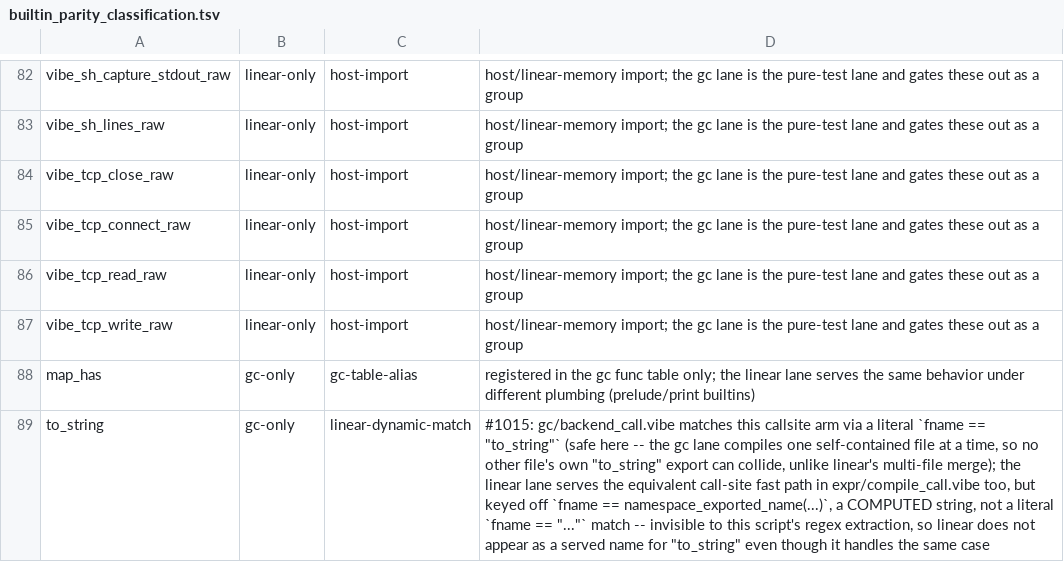
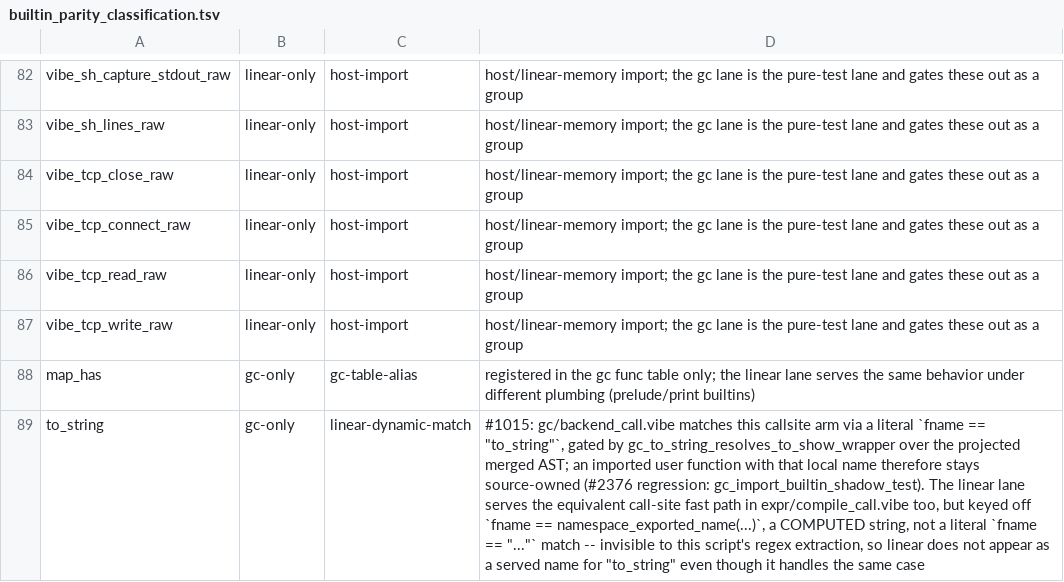
Before and after one commit to mizchi/vibe-lang, a TSV file: scripts/builtin_parity_classification.tsv, drawn as a sheet; only a part is shown, gaps mark what is left out; the diff names each change by its address in the sheet, - before the commit and + after, or states it on an @@ line.

Commit message:
Resolve imports in the wasm-gc test lane

```diff
--- a/scripts/builtin_parity_classification.tsv
+++ b/scripts/builtin_parity_classification.tsv
-D89: …`fname == "to_string"` (safe here -- the gc lane compiles one self-contained file at a time, so no other file's own "to_string" export can collide, unlike linear's multi-file merge); the linear lane…
+D89: …`fname == "to_string"`, gated by gc_to_string_resolves_to_show_wrapper over the projected merged AST; an imported user function with that local name therefore stays source-owned (#2376 regression: gc_import_builtin_shadow_test). The linear lane…
```
Also changed, not shown: 23 other files.
